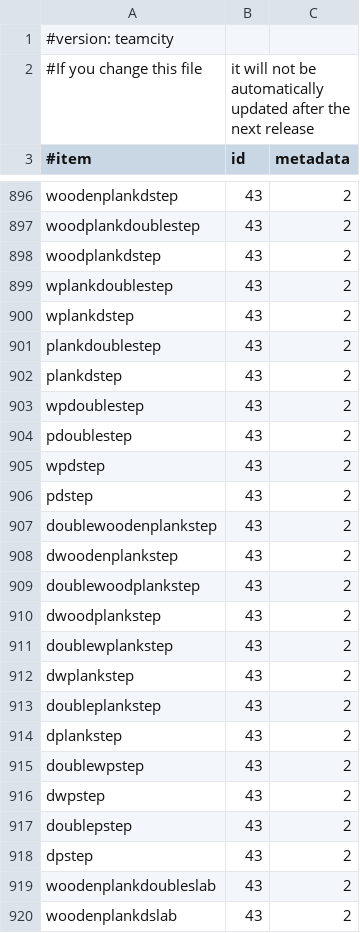
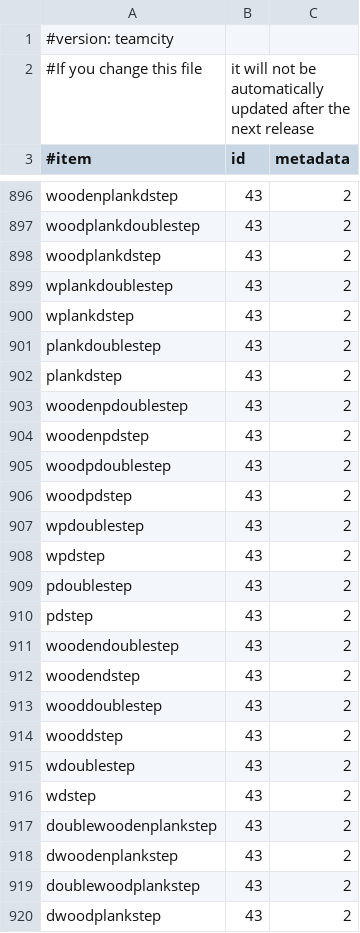
Before and after one commit to md-5/Essentials, a CSV file: Essentials/src/items.csv, drawn as a sheet; only a part is shown, gaps mark what is left out; the shorter side is filled out with more unchanged rows; the diff covers the shown part only.

```diff
--- a/Essentials/src/items.csv
+++ b/Essentials/src/items.csv
@@ -902,6 +902,16 @@ plankdoublestep,43,2
 plankdstep,43,2
+woodenpdoublestep,43,2
+woodenpdstep,43,2
+woodpdoublestep,43,2
+woodpdstep,43,2
 wpdoublestep,43,2
+wpdstep,43,2
 pdoublestep,43,2
-wpdstep,43,2
 pdstep,43,2
+woodendoublestep,43,2
+woodendstep,43,2
+wooddoublestep,43,2
+wooddstep,43,2
+wdoublestep,43,2
+wdstep,43,2
 doublewoodenplankstep,43,2
```
Also changed, not shown: 41 added rows and 1 moved row elsewhere in this file.
